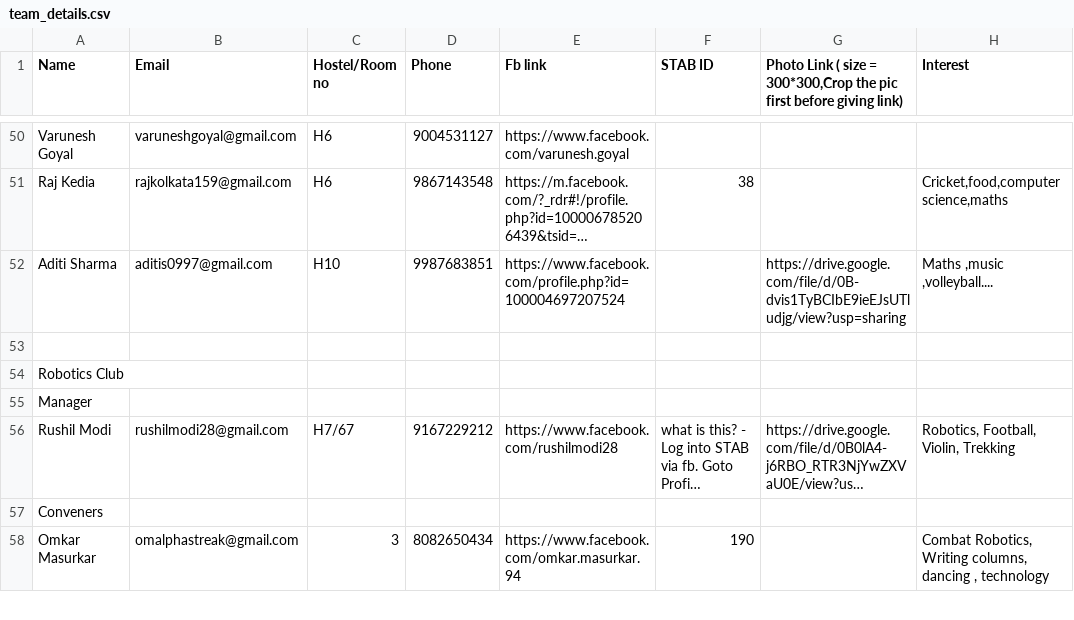
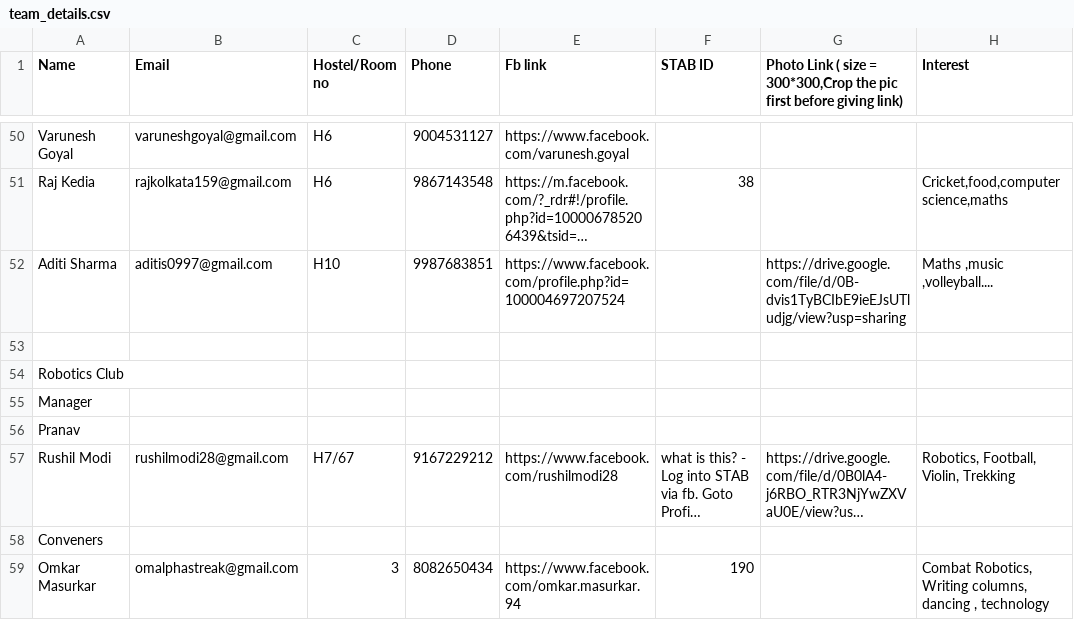
Before and after one commit to stabiitb/mainsite, a CSV file: public/assets/team_details.csv, drawn as a sheet; only a part is shown, gaps mark what is left out; long unchanged cells end in …; the diff names each change by its address in the sheet, - before the commit and + after, or states it on an @@ line.

Commit message:
Added Pranav as robo, fb link not there

```diff
--- a/public/assets/team_details.csv
+++ b/public/assets/team_details.csv
+row 56: Pranav
```
Also changed, not shown: 2 other files.
